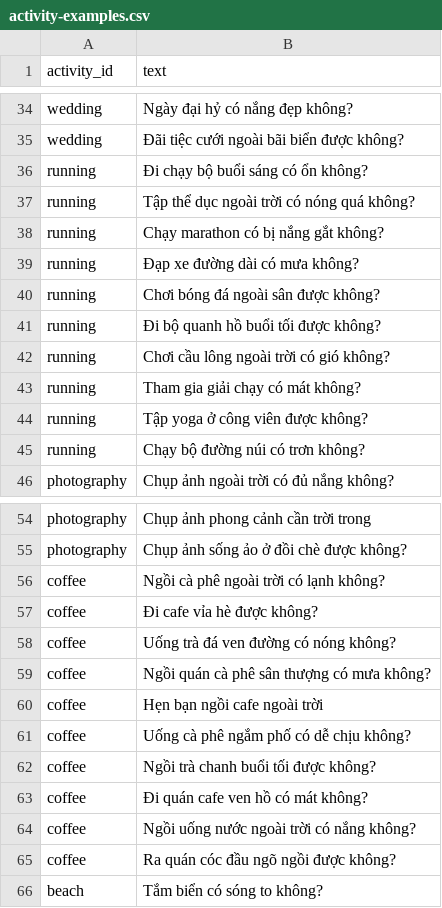
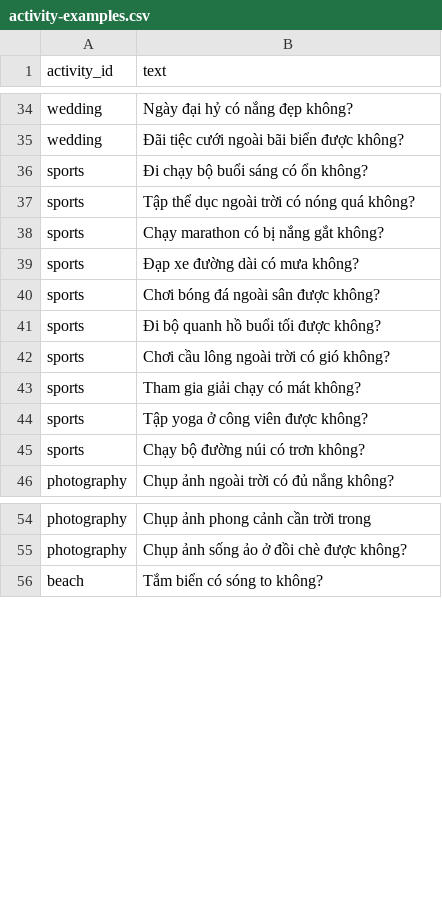
Before and after one commit to tien-nguyen-citd/team22-py-weather-analysis, a CSV file: nlu-service/data/activity-examples.csv, drawn as a sheet; only a part is shown, gaps mark what is left out; the diff covers the shown part only.

```diff
--- a/nlu-service/data/activity-examples.csv
+++ b/nlu-service/data/activity-examples.csv
@@ -35,12 +35,12 @@ wedding,Ngày đại hỷ có nắng đẹp không?
 wedding,Đãi tiệc cưới ngoài bãi biển được không?
-running,Đi chạy bộ buổi sáng có ổn không?
-running,Tập thể dục ngoài trời có nóng quá không?
-running,Chạy marathon có bị nắng gắt không?
-running,Đạp xe đường dài có mưa không?
-running,Chơi bóng đá ngoài sân được không?
-running,Đi bộ quanh hồ buổi tối được không?
-running,Chơi cầu lông ngoài trời có gió không?
-running,Tham gia giải chạy có mát không?
-running,Tập yoga ở công viên được không?
-running,Chạy bộ đường núi có trơn không?
+sports,Đi chạy bộ buổi sáng có ổn không?
+sports,Tập thể dục ngoài trời có nóng quá không?
+sports,Chạy marathon có bị nắng gắt không?
+sports,Đạp xe đường dài có mưa không?
+sports,Chơi bóng đá ngoài sân được không?
+sports,Đi bộ quanh hồ buổi tối được không?
+sports,Chơi cầu lông ngoài trời có gió không?
+sports,Tham gia giải chạy có mát không?
+sports,Tập yoga ở công viên được không?
+sports,Chạy bộ đường núi có trơn không?
 photography,Chụp ảnh ngoài trời có đủ nắng không?
@@ -55,12 +55,2 @@ photography,Chụp ảnh phong cảnh cần trời trong
 photography,Chụp ảnh sống ảo ở đồi chè được không?
-coffee,Ngồi cà phê ngoài trời có lạnh không?
-coffee,Đi cafe vỉa hè được không?
-coffee,Uống trà đá ven đường có nóng không?
-coffee,Ngồi quán cà phê sân thượng có mưa không?
-coffee,Hẹn bạn ngồi cafe ngoài trời
-coffee,Uống cà phê ngắm phố có dễ chịu không?
-coffee,Ngồi trà chanh buổi tối được không?
-coffee,Đi quán cafe ven hồ có mát không?
-coffee,Ngồi uống nước ngoài trời có nắng không?
-coffee,Ra quán cóc đầu ngõ ngồi được không?
 beach,Tắm biển có sóng to không?
```
Also changed, not shown: 20 added rows elsewhere in this file, nlu-service/data/activities.csv, nlu-service/data/questions.csv, 12 other files.
